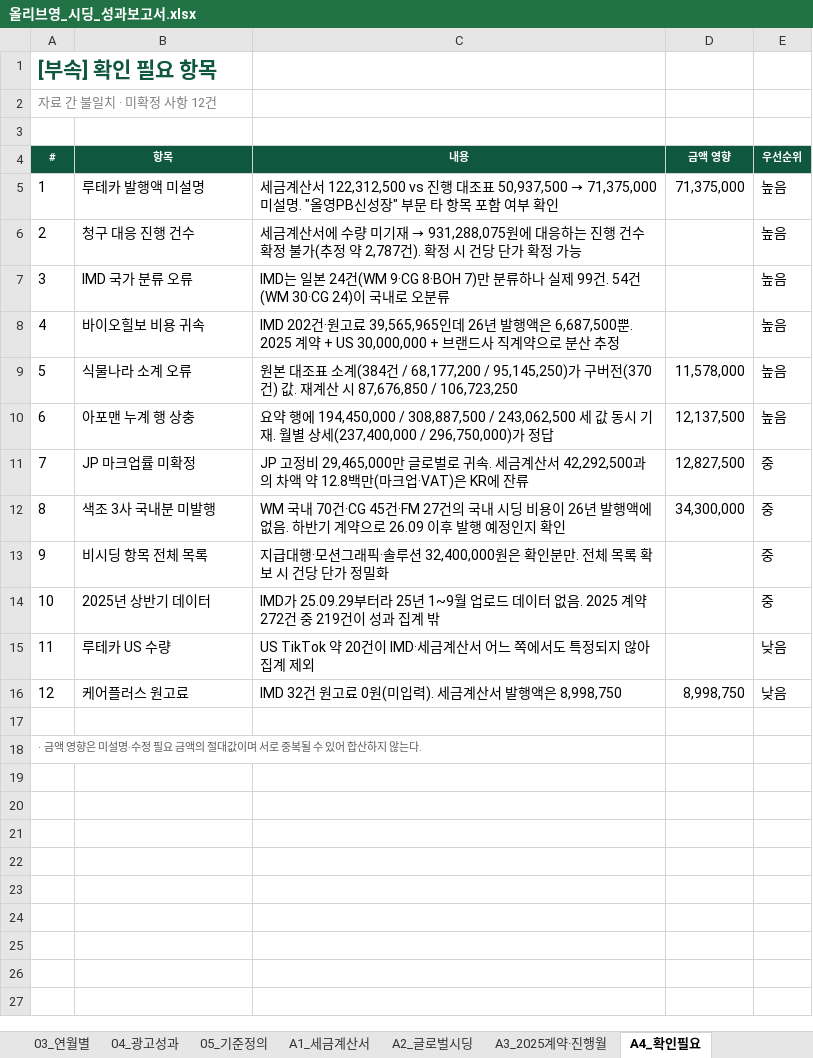
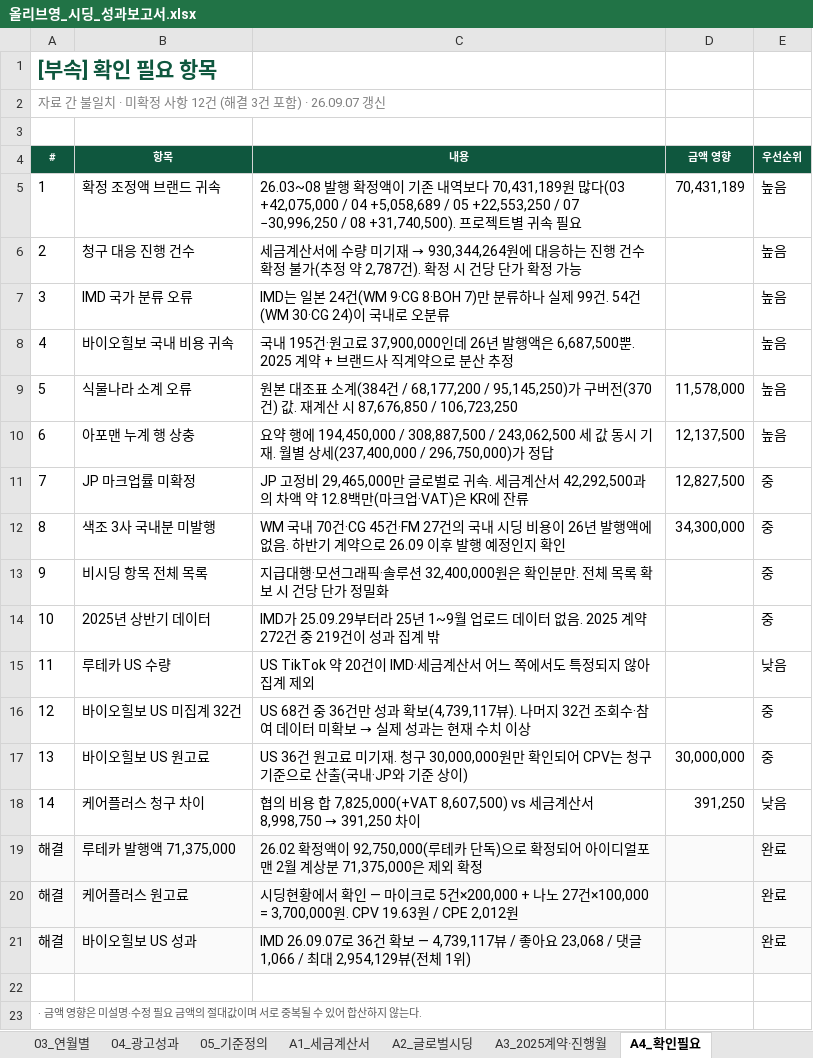
Before and after one commit to bat-han-26/-_oy, an Excel workbook: reports/올리브영_시딩_성과보고서.xlsx, sheet A4_확인필요, drawn as a sheet; values as stored, in another font and other column widths than the file's, no borders; removed rows and columns are numbered as before the commit, all else as after; the diff names each change by its address in the sheet, - before the commit and + after, or states it on an @@ line.

```diff
--- a/reports/올리브영_시딩_성과보고서.xlsx (sheet A4_확인필요)
+++ b/reports/올리브영_시딩_성과보고서.xlsx (sheet A4_확인필요)
@@ column A (#) renumbered between rows 2 and 20 @@
-row 5: 1 | 루테카 발행액 미설명 | 세금계산서 122,312,500 vs 진행 대조표 50,937,500 → 71,375,000 미설명. "올영PB신성장" 부문 타 항목 포함 여부 확인 | 71,375,000 | 높음
+row 5: 1 | 확정 조정액 브랜드 귀속 | 26.03~08 발행 확정액이 기존 내역보다 70,431,189원 많다(03 +42,075,000 / 04 +5,058,689 / 05 +22,553,250 / 07 −30,996,250 / 08 +31,740,500). 프로젝트별 귀속 필요 | 70,431,189 | 높음
@@ C6 (내용): …기재 → 931,288,075원에 대… → …기재 → 930,344,264원에 대… @@
-B8 (항목): 바이오힐보 비용 귀속
+B8 (항목): 바이오힐보 국내 비용 귀속
-C8 (내용): IMD 202건·원고료 39,565,965인데 26년 발행액은 6,687,500뿐. 2025 계약 + US 30,000,000 + 브랜드…
+C8 (내용): 국내 195건·원고료 37,900,000인데 26년 발행액은 6,687,500뿐. 2025 계약 + 브랜드…
+row 16: 12 | 바이오힐보 US 미집계 32건 | US 68건 중 36건만 성과 확보(4,739,117뷰). 나머지 32건 조회수·참여 데이터 미확보 → 실제 성과는 현재 수치 이상 |  | 중
+row 17: 13 | 바이오힐보 US 원고료 | US 36건 원고료 미기재. 청구 30,000,000원만 확인되어 CPV는 청구 기준으로 산출(국내·JP와 기준 상이) | 30,000,000 | 중
+row 18: 14 | 케어플러스 청구 차이 | 협의 비용 합 7,825,000(+VAT 8,607,500) vs 세금계산서 8,998,750 → 391,250 차이 | 391,250 | 낮음
+row 19: 해결 | 루테카 발행액 71,375,000 | 26.02 확정액이 92,750,000(루테카 단독)으로 확정되어 아이디얼포맨 2월 계상분 71,375,000은 제외 확정 |  | 완료
-A20:E20 fill: none
+A20:E20 fill: #FAFAFA
-C20 (내용): IMD 32건 원고료 0원(미입력). 세금계산서 발행액은 8,998,750
+C20 (내용): 시딩현황에서 확인 — 마이크로 5건×200,000 + 나노 27건×100,000 = 3,700,000원. CPV 19.63원 / CPE 2,012원
-D20 (금액 영향): 8,998,750
+D20 (금액 영향): (empty)
-E20 (우선순위): 낮음
+E20 (우선순위): 완료
+row 21: 해결 | 바이오힐보 US 성과 | IMD 26.09.07로 36건 확보 — 4,739,117뷰 / 좋아요 23,068 / 댓글 1,066 / 최대 2,954,129뷰(전체 1위) |  | 완료
```
Also changed, not shown: sheet 02_브랜드별, sheet A1_세금계산서, sheet 04_광고성과, sheet 05_기준정의, sheet 03_연월별, sheet 01_요약, reports/OYPB_브랜드별_시딩_비용_광고성과_최신화.xlsx, 3 other files.
